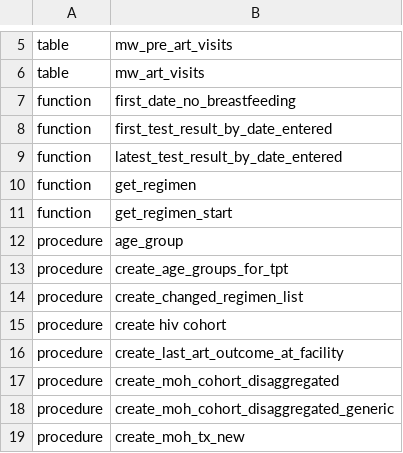
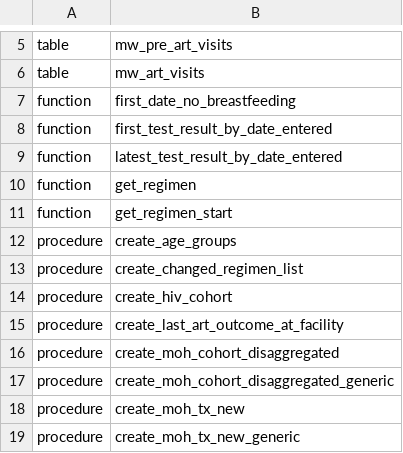
Before and after one commit to b-ngongonda/pih_cdr_reports, a CSV file: ETL/schema/schema.csv, drawn as a sheet; only a part is shown, gaps mark what is left out; the shorter side is filled out with more unchanged rows.

Commit message:
update stored procedures

```diff
--- a/ETL/schema/schema.csv
+++ b/ETL/schema/schema.csv
@@ -11,6 +11,5 @@ function,get_regimen
 function,get_regimen_start
-procedure,age_group
-procedure,create_age_groups_for_tpt
+procedure,create_age_groups
 procedure,create_changed_regimen_list
-procedure,create hiv cohort
+procedure,create_hiv_cohort
 procedure,create_last_art_outcome_at_facility
```
Also changed, not shown: 7 other files.
